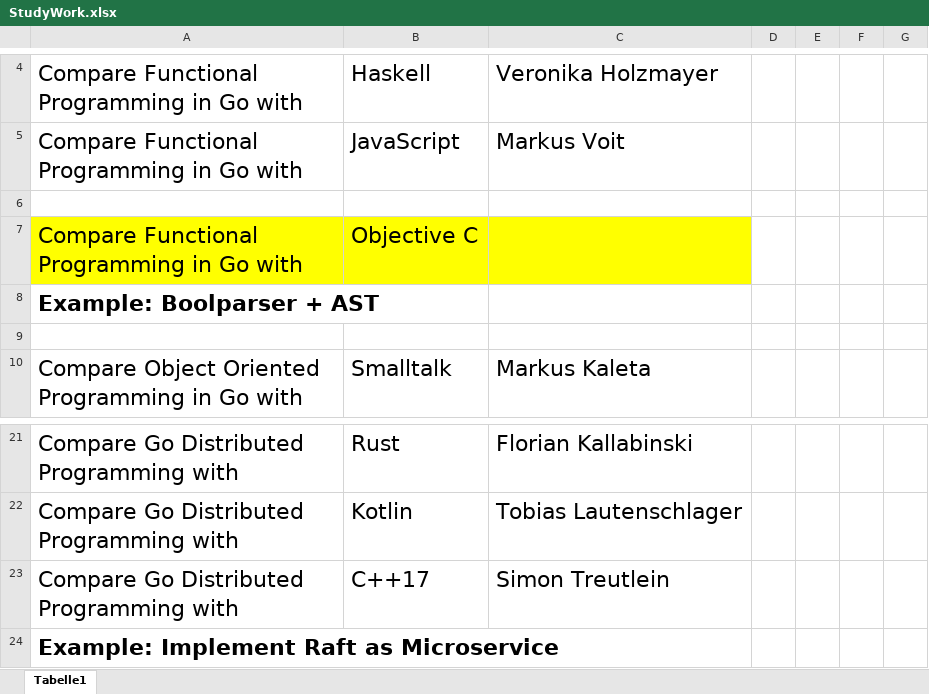
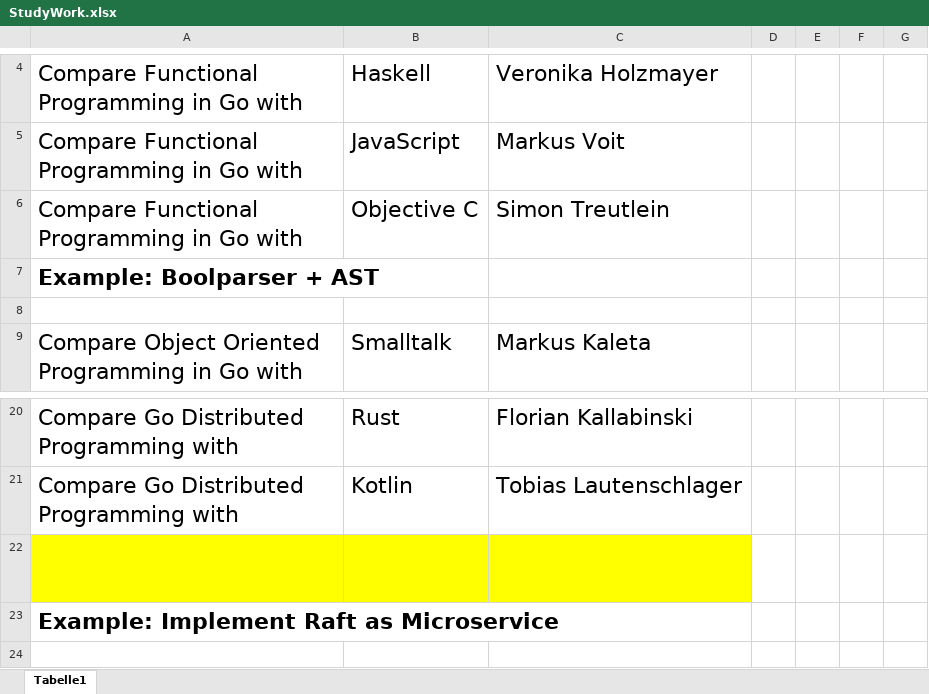
Before and after one commit to jweigend/concepts-of-programming-languages, an Excel workbook: docs/studywork/StudyWork.xlsx, sheet Tabelle1, drawn as a sheet; only a part is shown, gaps mark what is left out; values as stored, in another font and other column widths than the file's, no borders; table styles not drawn; removed rows and columns are numbered as before the commit, all else as after; the diff names each change by its address in the sheet, - before the commit and + after, or states it on an @@ line.

```diff
--- a/docs/studywork/StudyWork.xlsx (sheet Tabelle1)
+++ b/docs/studywork/StudyWork.xlsx (sheet Tabelle1)
-row 6: (empty)
-A6:C6 fill: #FFFF00
+A6:C6 fill: none
-C6: (empty)
+C6: Simon Treutlein
-A22:C22 fill: none
+A22:C22 fill: #FFFF00
-A22:B22 text colour: black
+A22:B22 text colour: #FFFF00
-C22: Simon Treutlein
+C22: (empty)
```
Also changed, not shown: 8 other files.
